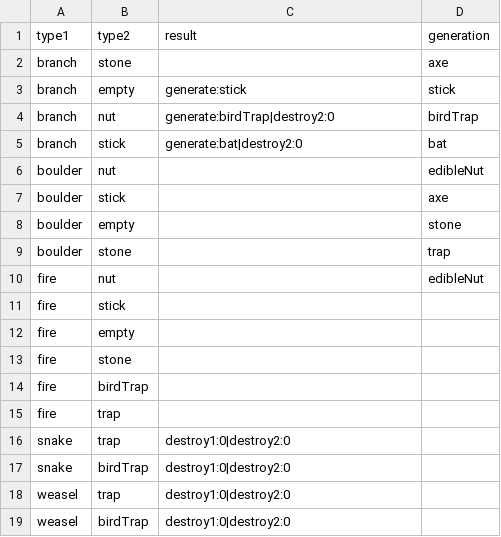
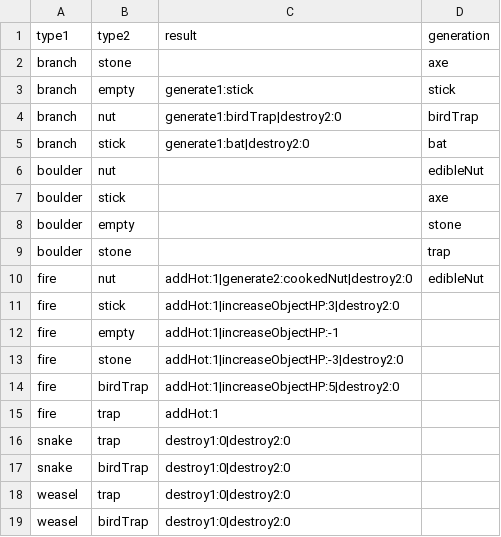
Before and after one commit to shshwdr/cozy-autumn, a CSV file: Assets/Resources/csv/combination.csv, drawn as a sheet.

```diff
--- a/Assets/Resources/csv/combination.csv
+++ b/Assets/Resources/csv/combination.csv
@@ -2,5 +2,5 @@
 branch,stone,,axe
-branch,empty,generate:stick,stick
-branch,nut,generate:birdTrap|destroy2:0,birdTrap
-branch,stick,generate:bat|destroy2:0,bat
+branch,empty,generate1:stick,stick
+branch,nut,generate1:birdTrap|destroy2:0,birdTrap
+branch,stick,generate1:bat|destroy2:0,bat
 boulder,nut,,edibleNut
@@ -9,8 +9,8 @@ boulder,empty,,stone
 boulder,stone,,trap
-fire,nut,,edibleNut
-fire,stick,,
-fire,empty,,
-fire,stone,,
-fire,birdTrap,,
-fire,trap,,
+fire,nut,addHot:1|generate2:cookedNut|destroy2:0,edibleNut
+fire,stick,addHot:1|increaseObjectHP:3|destroy2:0,
+fire,empty,addHot:1|increaseObjectHP:-1,
+fire,stone,addHot:1|increaseObjectHP:-3|destroy2:0,
+fire,birdTrap,addHot:1|increaseObjectHP:5|destroy2:0,
+fire,trap,addHot:1,
 snake,trap,destroy1:0|destroy2:0,
```
Also changed, not shown: Assets/Resources/csv/cell.csv, 55 other files.
